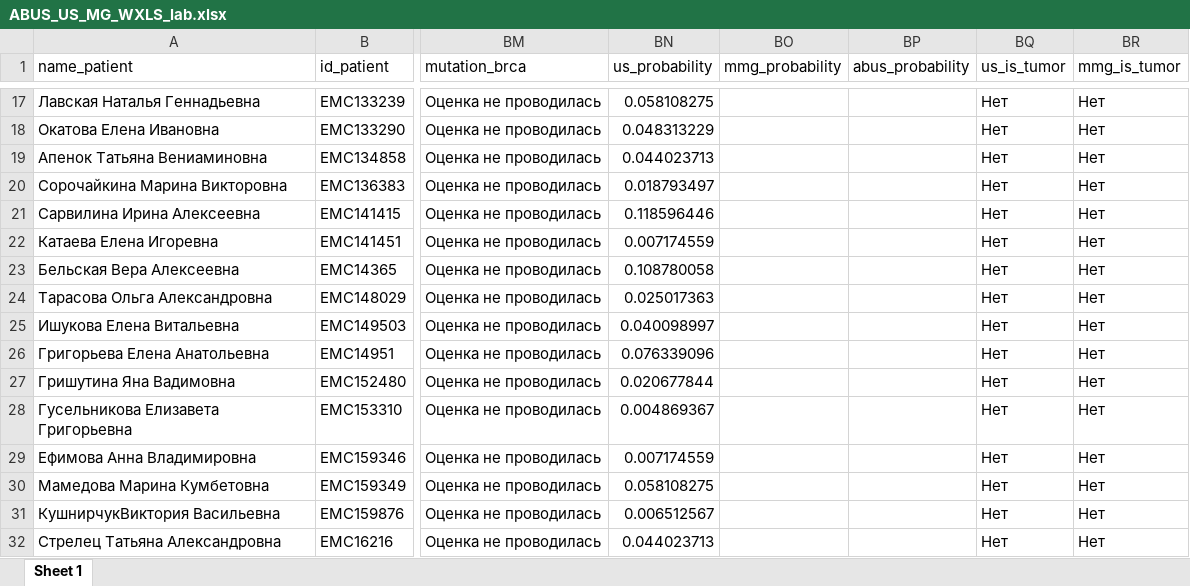
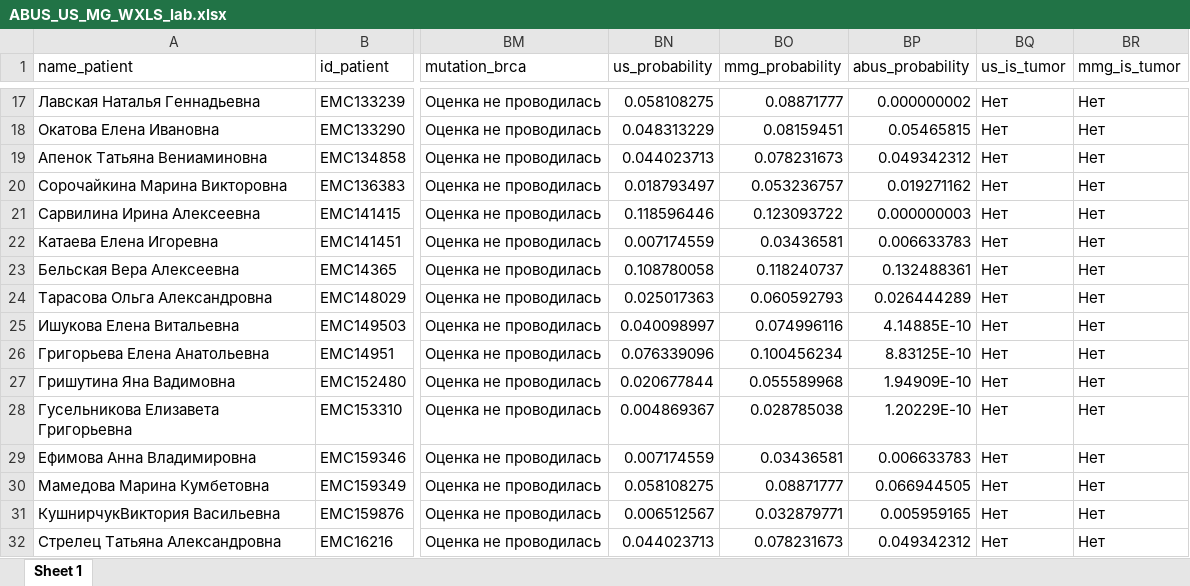
Before and after one commit to AndreyPovaliy/ABUS_US_diagnostics, an Excel workbook: XLXS_ver1/00_preprocessing_data/ABUS_US_MG_WXLS_lab.xlsx, sheet Sheet 1, drawn as a sheet; only a part is shown, gaps mark what is left out; values as stored, in another font and other column widths than the file's, no borders; the diff covers the shown part only; the diff names each change by its address in the sheet, - before the commit and + after, or states it on an @@ line.

```diff
--- a/XLXS_ver1/00_preprocessing_data/ABUS_US_MG_WXLS_lab.xlsx (sheet Sheet 1)
+++ b/XLXS_ver1/00_preprocessing_data/ABUS_US_MG_WXLS_lab.xlsx (sheet Sheet 1)
-BO17 (mmg_probability): (empty)
+BO17 (mmg_probability): 0.08871777
-BP17 (abus_probability): (empty)
+BP17 (abus_probability): 0.000000002
-BO18 (mmg_probability): (empty)
+BO18 (mmg_probability): 0.08159451
-BP18 (abus_probability): (empty)
+BP18 (abus_probability): 0.05465815
-BO19 (mmg_probability): (empty)
+BO19 (mmg_probability): 0.078231673
-BP19 (abus_probability): (empty)
+BP19 (abus_probability): 0.049342312
-BO20 (mmg_probability): (empty)
+BO20 (mmg_probability): 0.053236757
-BP20 (abus_probability): (empty)
+BP20 (abus_probability): 0.019271162
-BO21 (mmg_probability): (empty)
+BO21 (mmg_probability): 0.123093722
-BP21 (abus_probability): (empty)
+BP21 (abus_probability): 0.000000003
-BO22 (mmg_probability): (empty)
+BO22 (mmg_probability): 0.03436581
-BP22 (abus_probability): (empty)
+BP22 (abus_probability): 0.006633783
-BO23 (mmg_probability): (empty)
+BO23 (mmg_probability): 0.118240737
-BP23 (abus_probability): (empty)
+BP23 (abus_probability): 0.132488361
-BO24 (mmg_probability): (empty)
+BO24 (mmg_probability): 0.060592793
-BP24 (abus_probability): (empty)
+BP24 (abus_probability): 0.026444289
-BO25 (mmg_probability): (empty)
+BO25 (mmg_probability): 0.074996116
-BP25 (abus_probability): (empty)
+BP25 (abus_probability): 4.14885E-10
-BO26 (mmg_probability): (empty)
+BO26 (mmg_probability): 0.100456234
-BP26 (abus_probability): (empty)
+BP26 (abus_probability): 8.83125E-10
-BO27 (mmg_probability): (empty)
+BO27 (mmg_probability): 0.055589968
-BP27 (abus_probability): (empty)
+BP27 (abus_probability): 1.94909E-10
-BO28 (mmg_probability): (empty)
+BO28 (mmg_probability): 0.028785038
-BP28 (abus_probability): (empty)
+BP28 (abus_probability): 1.20229E-10
-BO29 (mmg_probability): (empty)
+BO29 (mmg_probability): 0.03436581
-BP29 (abus_probability): (empty)
+BP29 (abus_probability): 0.006633783
-BO30 (mmg_probability): (empty)
+BO30 (mmg_probability): 0.08871777
-BP30 (abus_probability): (empty)
+BP30 (abus_probability): 0.066944505
-BO31 (mmg_probability): (empty)
+BO31 (mmg_probability): 0.032879771
-BP31 (abus_probability): (empty)
+BP31 (abus_probability): 0.005959165
-BO32 (mmg_probability): (empty)
+BO32 (mmg_probability): 0.078231673
-BP32 (abus_probability): (empty)
+BP32 (abus_probability): 0.049342312
```
Also changed, not shown: 1165 edited cells elsewhere in this sheet, ABUS_US_MG_WXLS.xlsx, 9 other files.
